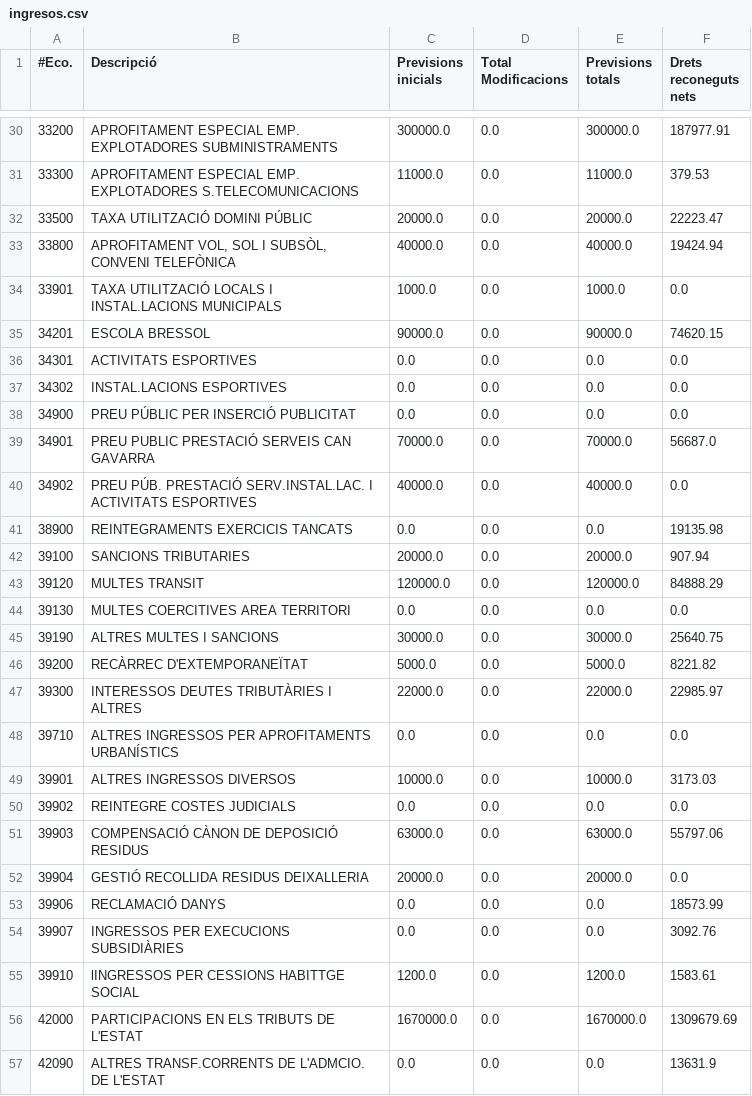
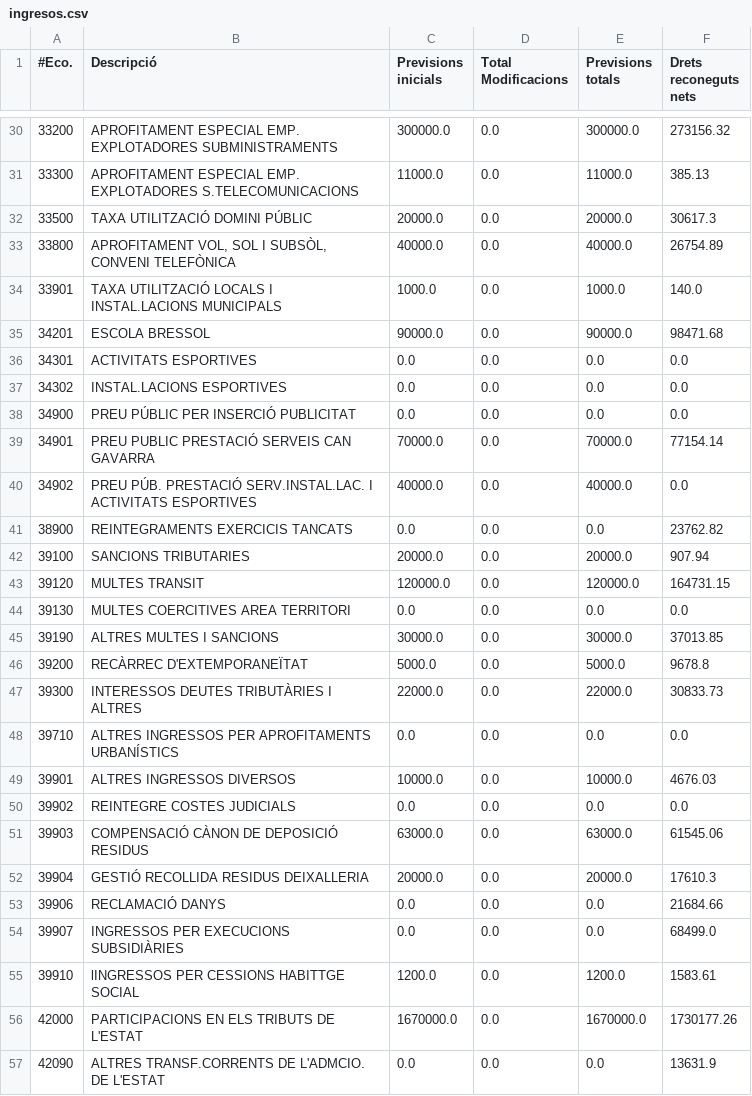
Before and after one commit to civio/presupuesto-polinya, a CSV file: data/es/municipio/2021/ingresos.csv, drawn as a sheet; only a part is shown, gaps mark what is left out; the diff covers the shown part only.

```diff
--- a/data/es/municipio/2021/ingresos.csv
+++ b/data/es/municipio/2021/ingresos.csv
@@ -30,7 +30,7 @@
-33200,APROFITAMENT ESPECIAL EMP. EXPLOTADORES SUBMINISTRAMENTS,300000.0,0.0,300000.0,187977.91
-33300,APROFITAMENT ESPECIAL EMP. EXPLOTADORES S.TELECOMUNICACIONS,11000.0,0.0,11000.0,379.53
-33500,TAXA UTILITZACIÓ DOMINI PÚBLIC,20000.0,0.0,20000.0,22223.47
-33800,"APROFITAMENT VOL, SOL I SUBSÒL, CONVENI TELEFÒNICA",40000.0,0.0,40000.0,19424.94
-33901,TAXA UTILITZACIÓ LOCALS I INSTAL.LACIONS MUNICIPALS,1000.0,0.0,1000.0,0.0
-34201,ESCOLA BRESSOL,90000.0,0.0,90000.0,74620.15
+33200,APROFITAMENT ESPECIAL EMP. EXPLOTADORES SUBMINISTRAMENTS,300000.0,0.0,300000.0,273156.32
+33300,APROFITAMENT ESPECIAL EMP. EXPLOTADORES S.TELECOMUNICACIONS,11000.0,0.0,11000.0,385.13
+33500,TAXA UTILITZACIÓ DOMINI PÚBLIC,20000.0,0.0,20000.0,30617.3
+33800,"APROFITAMENT VOL, SOL I SUBSÒL, CONVENI TELEFÒNICA",40000.0,0.0,40000.0,26754.89
+33901,TAXA UTILITZACIÓ LOCALS I INSTAL.LACIONS MUNICIPALS,1000.0,0.0,1000.0,140.0
+34201,ESCOLA BRESSOL,90000.0,0.0,90000.0,98471.68
 34301,ACTIVITATS ESPORTIVES,0.0,0.0,0.0,0.0
@@ -38,20 +38,20 @@
 34900,PREU PÚBLIC PER INSERCIÓ PUBLICITAT,0.0,0.0,0.0,0.0
-34901,PREU PUBLIC PRESTACIÓ SERVEIS CAN GAVARRA,70000.0,0.0,70000.0,56687.0
+34901,PREU PUBLIC PRESTACIÓ SERVEIS CAN GAVARRA,70000.0,0.0,70000.0,77154.14
 34902,PREU PÚB. PRESTACIÓ SERV.INSTAL.LAC. I ACTIVITATS ESPORTIVES,40000.0,0.0,40000.0,0.0
-38900,REINTEGRAMENTS EXERCICIS TANCATS,0.0,0.0,0.0,19135.98
+38900,REINTEGRAMENTS EXERCICIS TANCATS,0.0,0.0,0.0,23762.82
 39100,SANCIONS TRIBUTARIES,20000.0,0.0,20000.0,907.94
-39120,MULTES TRANSIT,120000.0,0.0,120000.0,84888.29
+39120,MULTES TRANSIT,120000.0,0.0,120000.0,164731.15
 39130,MULTES COERCITIVES AREA TERRITORI,0.0,0.0,0.0,0.0
-39190,ALTRES MULTES I SANCIONS,30000.0,0.0,30000.0,25640.75
-39200,RECÀRREC D'EXTEMPORANEÏTAT,5000.0,0.0,5000.0,8221.82
-39300,INTERESSOS DEUTES TRIBUTÀRIES I ALTRES,22000.0,0.0,22000.0,22985.97
+39190,ALTRES MULTES I SANCIONS,30000.0,0.0,30000.0,37013.85
+39200,RECÀRREC D'EXTEMPORANEÏTAT,5000.0,0.0,5000.0,9678.8
+39300,INTERESSOS DEUTES TRIBUTÀRIES I ALTRES,22000.0,0.0,22000.0,30833.73
 39710,ALTRES INGRESSOS PER APROFITAMENTS URBANÍSTICS,0.0,0.0,0.0,0.0
-39901,ALTRES INGRESSOS DIVERSOS,10000.0,0.0,10000.0,3173.03
+39901,ALTRES INGRESSOS DIVERSOS,10000.0,0.0,10000.0,4676.03
 39902,REINTEGRE COSTES JUDICIALS,0.0,0.0,0.0,0.0
-39903,COMPENSACIÓ CÀNON DE DEPOSICIÓ RESIDUS,63000.0,0.0,63000.0,55797.06
-39904,GESTIÓ RECOLLIDA RESIDUS DEIXALLERIA,20000.0,0.0,20000.0,0.0
-39906,RECLAMACIÓ DANYS,0.0,0.0,0.0,18573.99
-39907,INGRESSOS PER EXECUCIONS SUBSIDIÀRIES,0.0,0.0,0.0,3092.76
+39903,COMPENSACIÓ CÀNON DE DEPOSICIÓ RESIDUS,63000.0,0.0,63000.0,61545.06
+39904,GESTIÓ RECOLLIDA RESIDUS DEIXALLERIA,20000.0,0.0,20000.0,17610.3
+39906,RECLAMACIÓ DANYS,0.0,0.0,0.0,21684.66
+39907,INGRESSOS PER EXECUCIONS SUBSIDIÀRIES,0.0,0.0,0.0,68499.0
 39910,lINGRESSOS PER CESSIONS HABITTGE SOCIAL,1200.0,0.0,1200.0,1583.61
-42000,PARTICIPACIONS EN ELS TRIBUTS DE L'ESTAT,1670000.0,0.0,1670000.0,1309679.69
+42000,PARTICIPACIONS EN ELS TRIBUTS DE L'ESTAT,1670000.0,0.0,1670000.0,1730177.26
 42090,ALTRES TRANSF.CORRENTS DE L'ADMCIO. DE L'ESTAT,0.0,0.0,0.0,13631.9
```
Also changed, not shown: 2 added rows and 43 edited cells elsewhere in this file, 2 other files.
